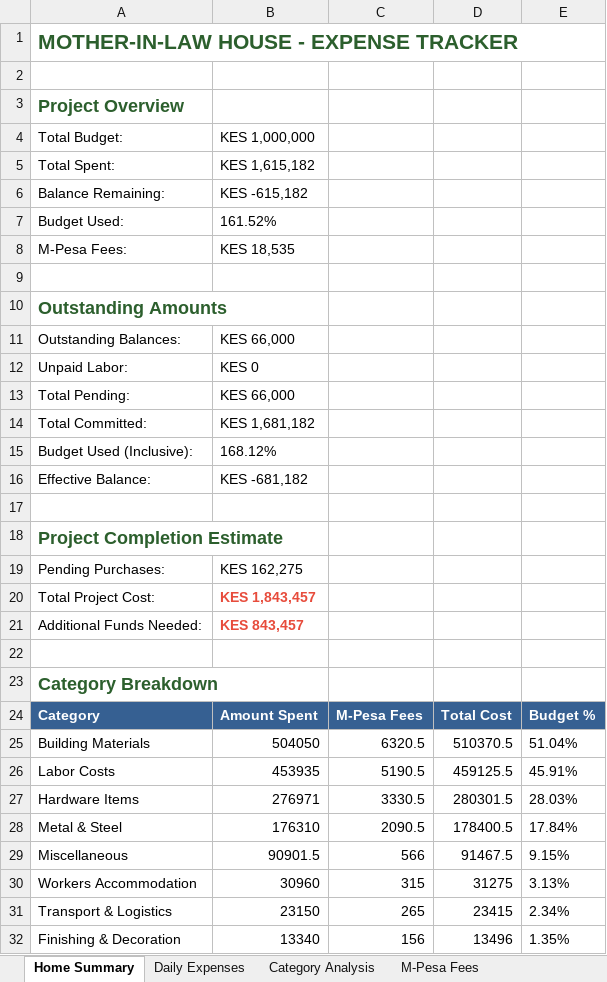
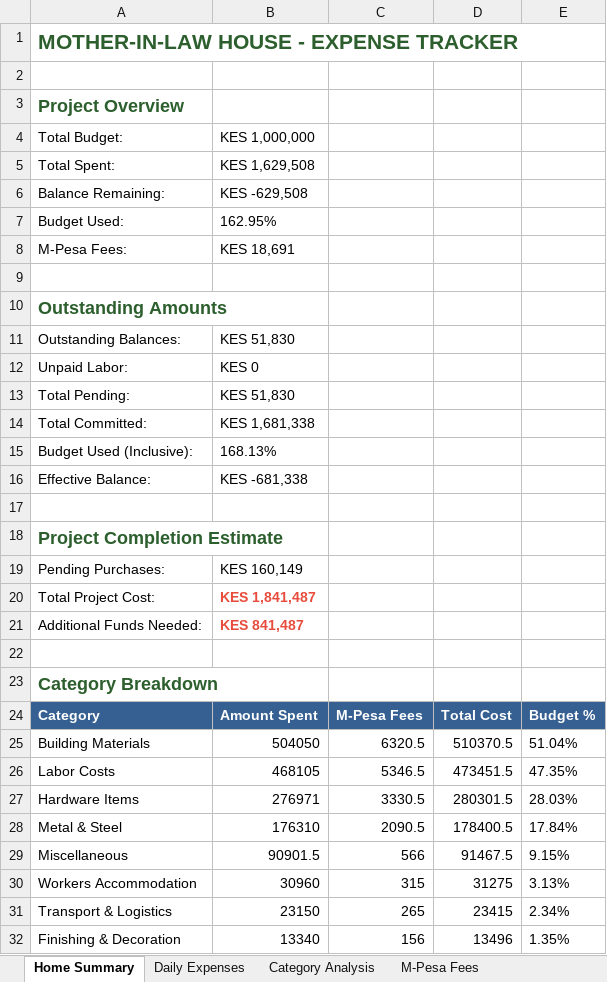
Before and after one commit to lemaiyan/personal, an Excel workbook: mum-in-law-house/Mother-In-Law-House-Expenses.xlsx, sheet Home Summary, drawn as a sheet; only a part is shown; values as stored, in another font and other column widths than the file's, no borders; the diff names each change by its address in the sheet, - before the commit and + after, or states it on an @@ line.

```diff
--- a/mum-in-law-house/Mother-In-Law-House-Expenses.xlsx (sheet Home Summary)
+++ b/mum-in-law-house/Mother-In-Law-House-Expenses.xlsx (sheet Home Summary)
-B5: KES 1,615,182
+B5: KES 1,629,508
-B6: KES -615,182
+B6: KES -629,508
-B7: 161.52%
+B7: 162.95%
-B8: KES 18,535
+B8: KES 18,691
-B11: KES 66,000
+B11: KES 51,830
-B13: KES 66,000
+B13: KES 51,830
-B14: KES 1,681,182
+B14: KES 1,681,338
-B15: 168.12%
+B15: 168.13%
-B16: KES -681,182
+B16: KES -681,338
-B19: KES 162,275
+B19: KES 160,149
-B20: KES 1,843,457
+B20: KES 1,841,487
-B21: KES 843,457
+B21: KES 841,487
-B26: 453935
+B26: 468105
-C26: 5190.5
+C26: 5346.5
-D26: 459125.5
+D26: 473451.5
-E26: 45.91%
+E26: 47.35%
```
Also changed, not shown: sheet Daily Expenses, sheet Pending Purchases, sheet Outstanding Balances, sheet M-Pesa Fees, 2 other files.
